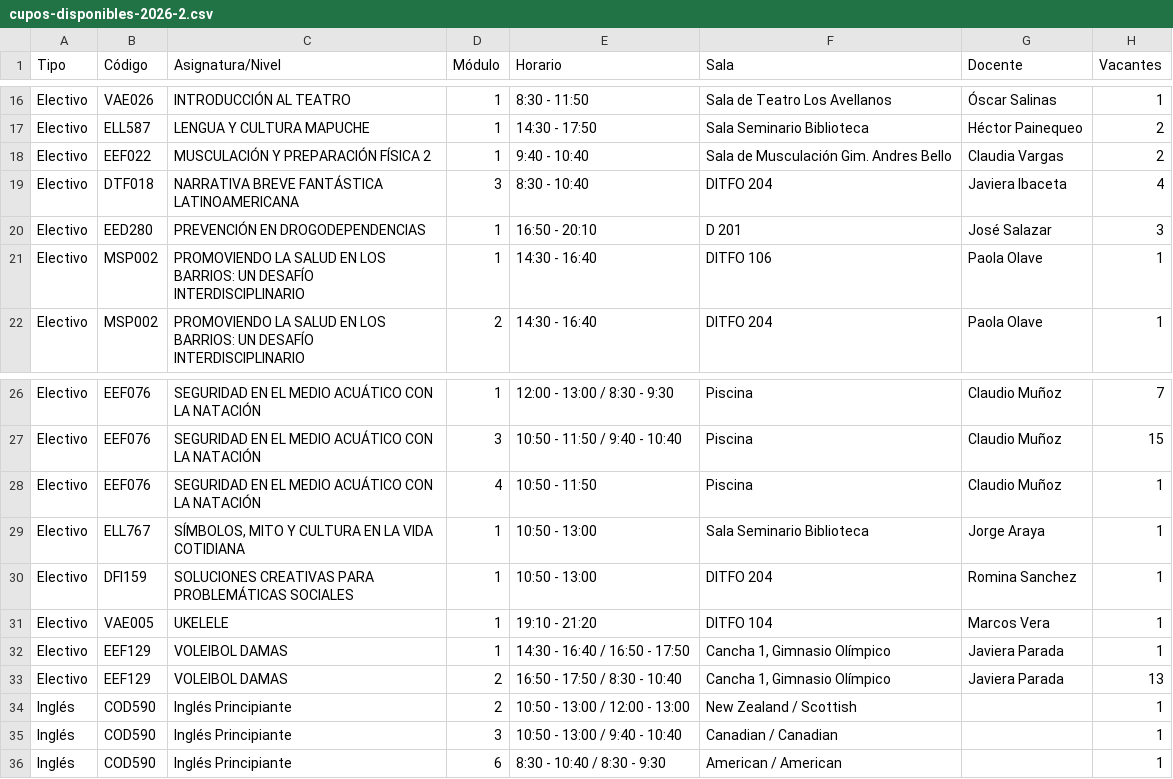
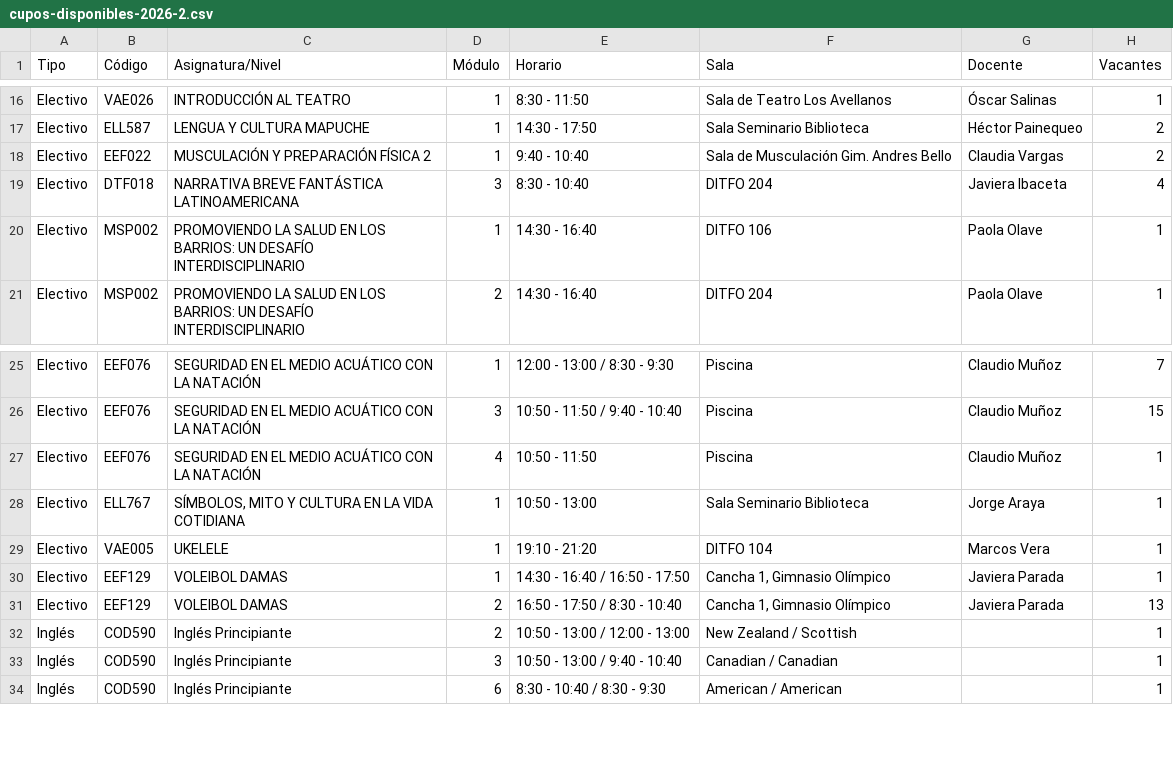
Before and after one commit to felipeopazo-ufro/cupos-ufro, a CSV file: cupos-disponibles-2026-2.csv, drawn as a sheet; only a part is shown, gaps mark what is left out.

```diff
--- a/cupos-disponibles-2026-2.csv
+++ b/cupos-disponibles-2026-2.csv
@@ -19,3 +19,2 @@
 "Electivo";"DTF018";"NARRATIVA BREVE FANTÁSTICA LATINOAMERICANA";"3";"8:30 - 10:40";"DITFO 204";"Javiera Ibaceta";"4"
-"Electivo";"EED280";"PREVENCIÓN EN DROGODEPENDENCIAS";"1";"16:50 - 20:10";"D 201";"José Salazar";"3"
 "Electivo";"MSP002";"PROMOVIENDO LA SALUD EN LOS BARRIOS: UN DESAFÍO INTERDISCIPLINARIO";"1";"14:30 - 16:40";"DITFO 106";"Paola Olave";"1"
@@ -29,3 +28,2 @@
 "Electivo";"ELL767";"SÍMBOLOS, MITO Y CULTURA EN LA VIDA COTIDIANA";"1";"10:50 - 13:00";"Sala Seminario Biblioteca";"Jorge Araya";"1"
-"Electivo";"DFI159";"SOLUCIONES CREATIVAS PARA PROBLEMÁTICAS SOCIALES";"1";"10:50 - 13:00";"DITFO 204";"Romina Sanchez";"1"
 "Electivo";"VAE005";"UKELELE";"1";"19:10 - 21:20";"DITFO 104";"Marcos Vera";"1"
```
Also changed, not shown: 1 other file.
